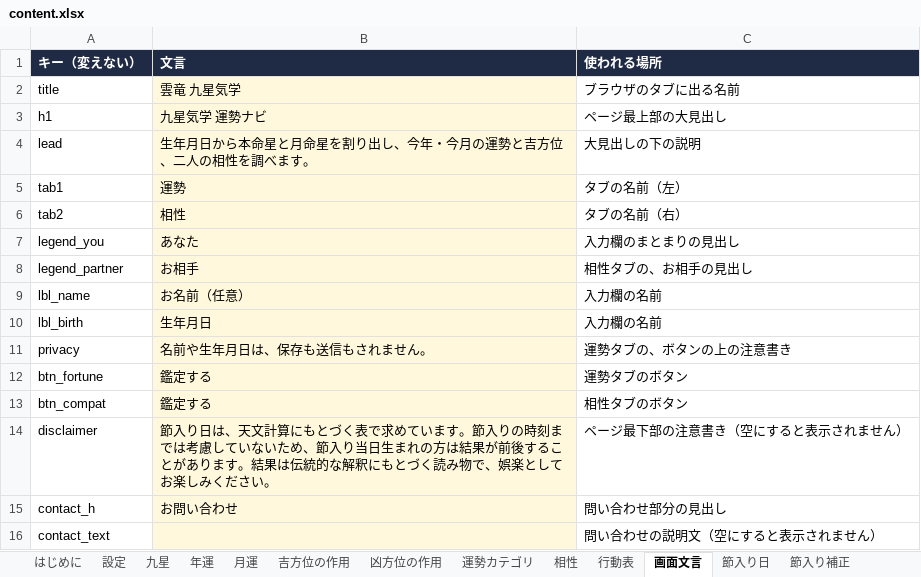
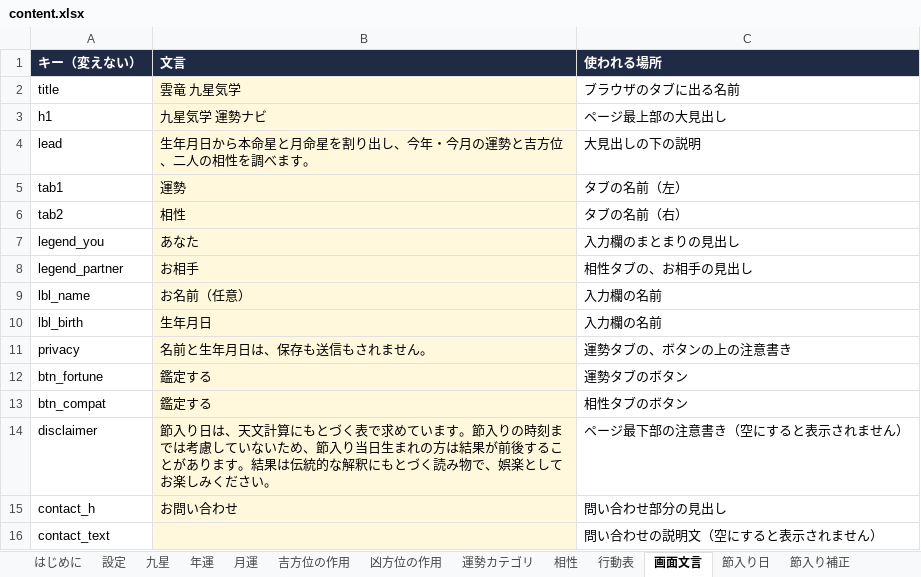
Before and after one commit to chungkyuhum/kigaku, an Excel workbook: content.xlsx, sheet 画面文言, drawn as a sheet; only a part is shown; values as stored, in another font and other column widths than the file's, no borders; charts and pictures not drawn; the diff names each change by its address in the sheet, - before the commit and + after, or states it on an @@ line.

Commit message:
文言を一部変更

```diff
--- a/content.xlsx (sheet 画面文言)
+++ b/content.xlsx (sheet 画面文言)
-B11 (文言): 名前や生年月日は、保存も送信もされません。
+B11 (文言): 名前と生年月日は、保存も送信もされません。
```
